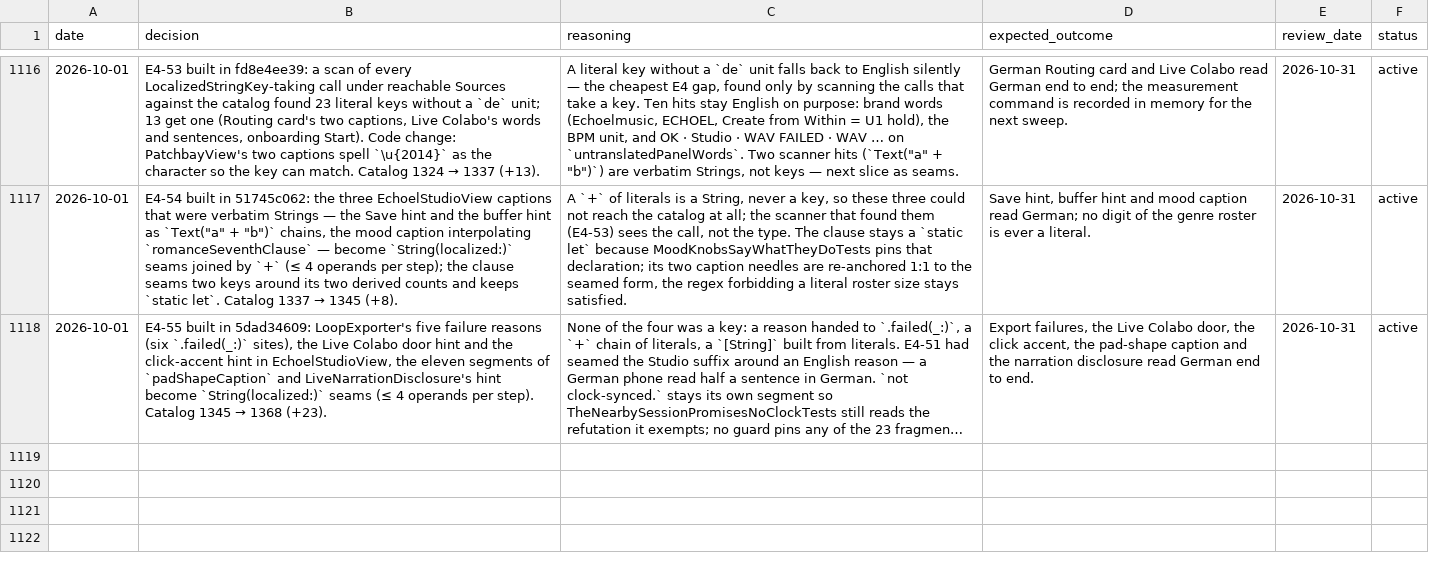
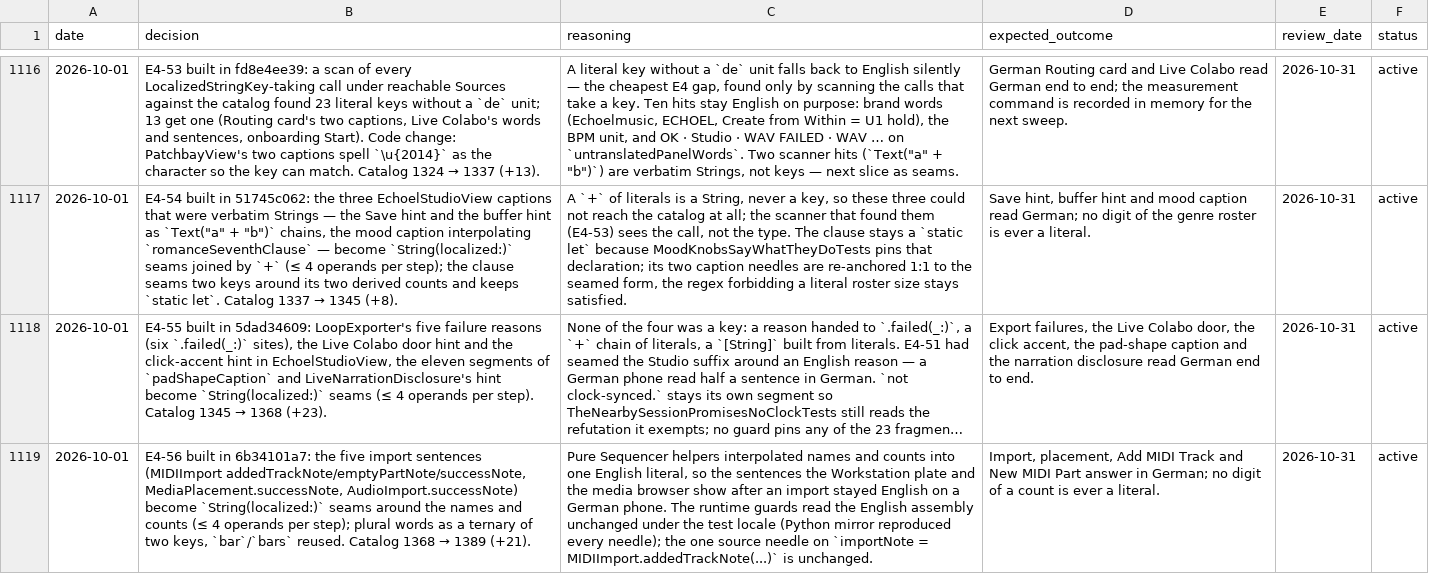
Before and after one commit to vibrationalforce/Echoelmusic, a CSV file: decisions.csv, drawn as a sheet; only a part is shown, gaps mark what is left out; long unchanged cells end in …; the diff names each change by its address in the sheet, - before the commit and + after, or states it on an @@ line.

```diff
--- a/decisions.csv
+++ b/decisions.csv
+row 1119: 2026-10-01 | E4-56 built in 6b34101a7: the five import sentences (MIDIImport addedTrackNote/emptyPartNote/successNote, MediaPlacement.successNote, AudioImport.successNote) become `String(localized:)` seams around the names and counts (≤ 4 operands per step); plural words as a ternary of two keys, `bar`/`bars` reused. Catalog 1368 → 1389 (+21). | Pure Sequencer helpers interpolated names and counts into one English literal, so the sentences the Workstation plate and the media browser show after an import stayed English on a German phone. The runtime guards read the English assembly unchanged under the test locale (Python mirror reproduced every needle); the one source needle on `importNote = MIDIImport.addedTrackNote(...)` is unchanged. | Import, placement, Add MIDI Track and New MIDI Part answer in German; no digit of a count is ever a literal. | 2026-10-31 | active
```
Also changed, not shown: 3 other files.
